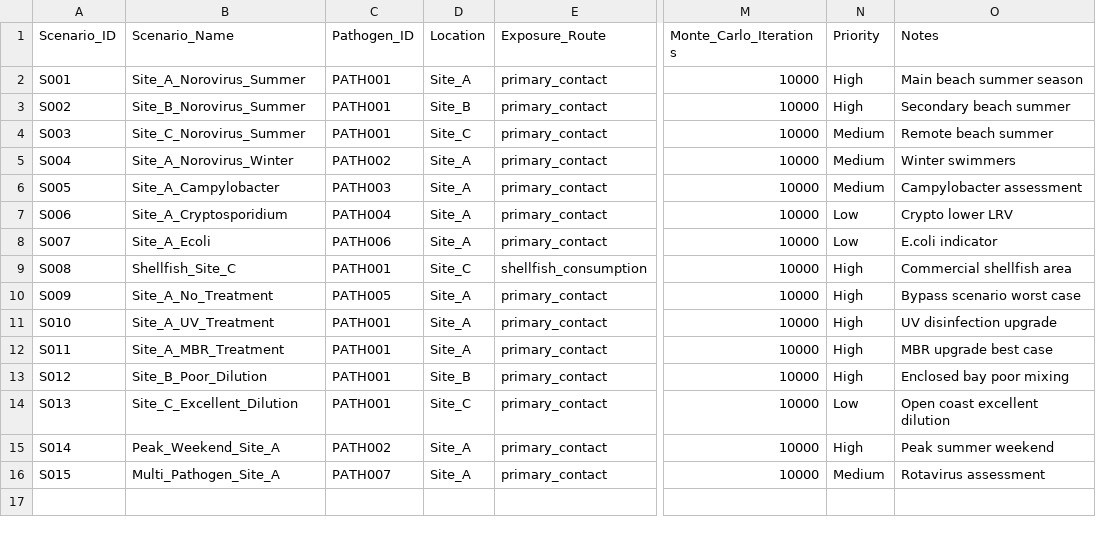
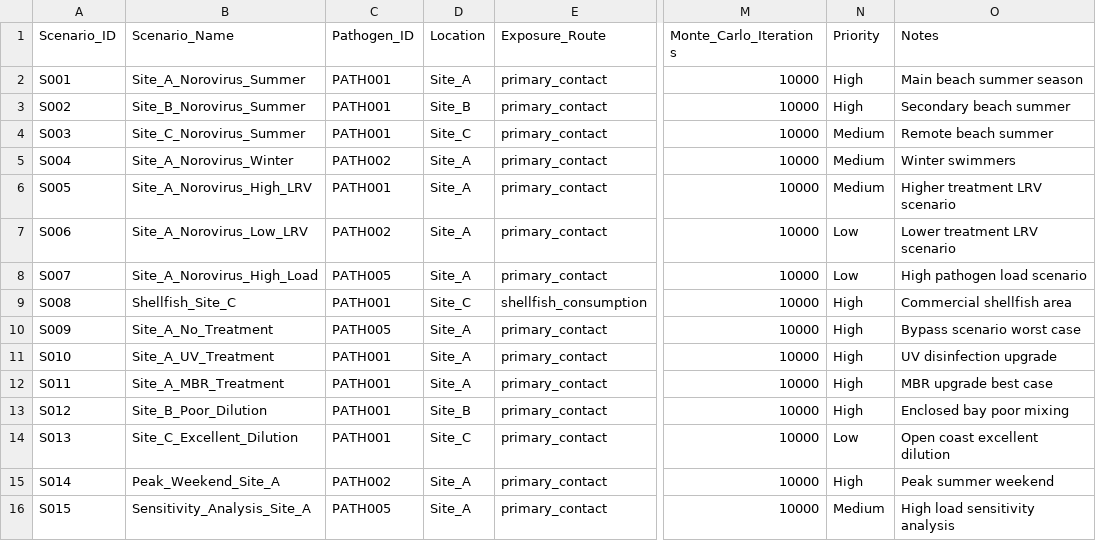
Before and after one commit to Rezaaaaaaaaaaaaaaaa/Quantitative-Microbial-Risk-Assessment, a CSV file: Batch_Processing_App/input_data/scenarios.csv, drawn as a sheet; only a part is shown, gaps mark what is left out; the diff names each change by its address in the sheet, - before the commit and + after, or states it on an @@ line.

```diff
--- a/Batch_Processing_App/input_data/scenarios.csv
+++ b/Batch_Processing_App/input_data/scenarios.csv
-B6 (Scenario_Name): Site_A_Campylobacter
+B6 (Scenario_Name): Site_A_Norovirus_High_LRV
-C6 (Pathogen_ID): PATH003
+C6 (Pathogen_ID): PATH001
-O6 (Notes): Campylobacter assessment
+O6 (Notes): Higher treatment LRV scenario
-B7 (Scenario_Name): Site_A_Cryptosporidium
+B7 (Scenario_Name): Site_A_Norovirus_Low_LRV
-C7 (Pathogen_ID): PATH004
+C7 (Pathogen_ID): PATH002
-O7 (Notes): Crypto lower LRV
+O7 (Notes): Lower treatment LRV scenario
-B8 (Scenario_Name): Site_A_Ecoli
+B8 (Scenario_Name): Site_A_Norovirus_High_Load
-C8 (Pathogen_ID): PATH006
+C8 (Pathogen_ID): PATH005
-O8 (Notes): E.coli indicator
+O8 (Notes): High pathogen load scenario
-B16 (Scenario_Name): Multi_Pathogen_Site_A
+B16 (Scenario_Name): Sensitivity_Analysis_Site_A
-C16 (Pathogen_ID): PATH007
+C16 (Pathogen_ID): PATH005
-O16 (Notes): Rotavirus assessment
+O16 (Notes): High load sensitivity analysis
```
Also changed, not shown: Batch_Processing_App/input_data/master_scenarios.csv, Batch_Processing_App/input_data/pathogen_data.csv, 13 other files.
